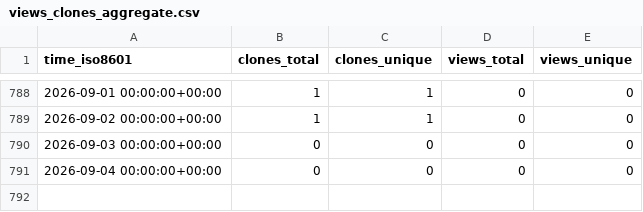
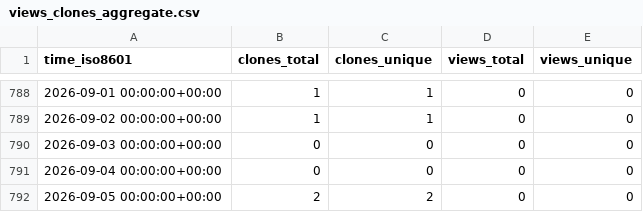
Before and after one commit to cloudkeep-io/ck-public-repo-stats, a CSV file: cloudkeep-io/aws-clutter/ghrs-data/views_clones_aggregate.csv, drawn as a sheet; only a part is shown, gaps mark what is left out.

```diff
--- a/cloudkeep-io/aws-clutter/ghrs-data/views_clones_aggregate.csv
+++ b/cloudkeep-io/aws-clutter/ghrs-data/views_clones_aggregate.csv
@@ -791 +791,2 @@ time_iso8601,clones_total,clones_unique,views_total,views_unique
 2026-09-04 00:00:00+00:00,0,0,0,0
+2026-09-05 00:00:00+00:00,2,2,0,0
```
Also changed, not shown: 1 other file.
